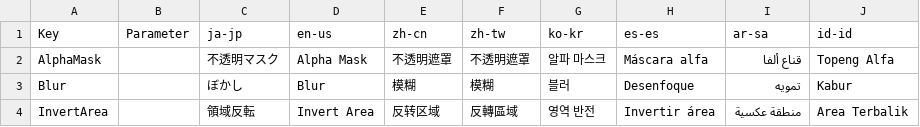
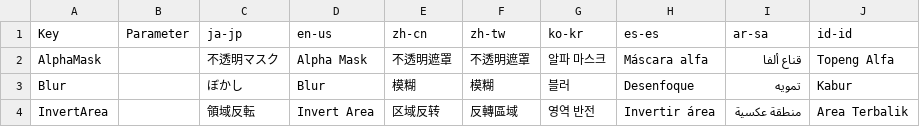
Before and after one commit to manju-summoner/YukkuriMovieMaker.Plugin.Community, a CSV file: YukkuriMovieMaker.Plugin.Community/Effect/Video/AlphaMask/Texts.csv, drawn as a sheet.

Commit message:
Update Texts.csv

```diff
--- a/YukkuriMovieMaker.Plugin.Community/Effect/Video/AlphaMask/Texts.csv
+++ b/YukkuriMovieMaker.Plugin.Community/Effect/Video/AlphaMask/Texts.csv
@@ -3,2 +3,2 @@ AlphaMask,,不透明マスク,Alpha Mask,不透明遮罩,不透明遮罩,알파
 Blur,,ぼかし,Blur,模糊,模糊,블러,Desenfoque,تمويه,Kabur
-InvertArea,,領域反転,Invert Area,反转区域,反轉區域,영역 반전,Invertir área,منطقة عكسية,Area Terbalik
+InvertArea,,領域反転,Invert Area,区域反转,反轉區域,영역 반전,Invertir área,منطقة عكسية,Area Terbalik
```
